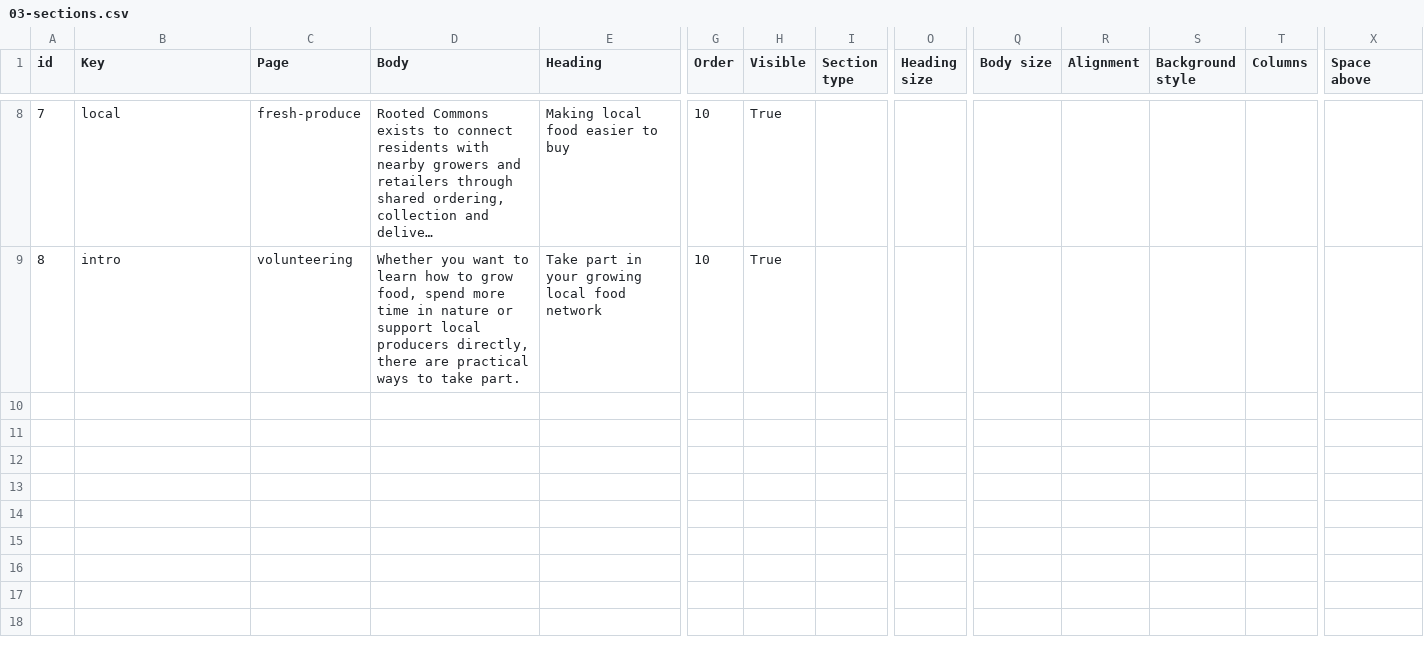
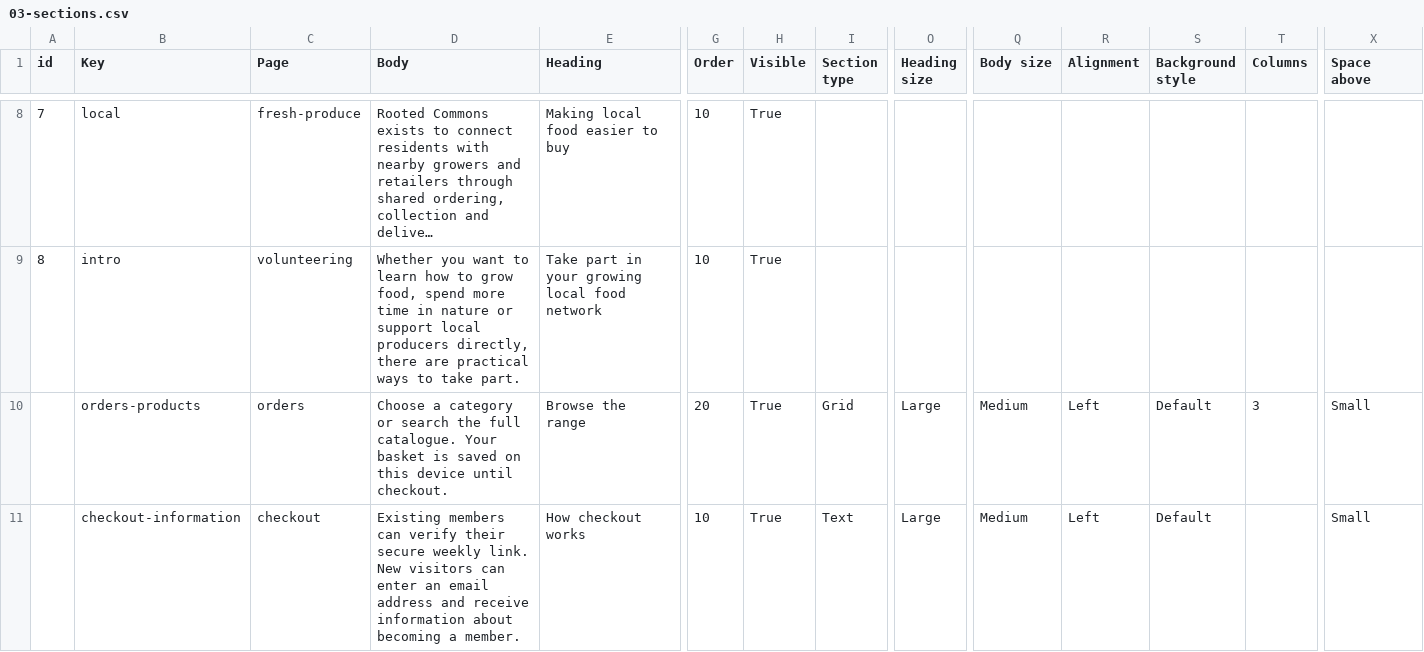
Before and after one commit to rootedcommons/rooted-commons, a CSV file: baserow-imports/03-sections.csv, drawn as a sheet; only a part is shown, gaps mark what is left out; long unchanged cells end in …; rows hold the shown columns only; the diff names each change by its address in the sheet, - before the commit and + after, or states it on an @@ line.

```diff
--- a/baserow-imports/03-sections.csv
+++ b/baserow-imports/03-sections.csv
+row 10:  | orders-products | orders | Choose a category or search the full catalogue. Your basket is saved on this device until checkout. | Browse the range | 20 | True | Grid | Large | Medium | Left | Default | 3 | Small
+row 11:  | checkout-information | checkout | Existing members can verify their secure weekly link. New visitors can enter an email address and receive information about becoming a member. | How checkout works | 10 | True | Text | Large | Medium | Left | Default |  | Small
```
Also changed, not shown: baserow-imports/01-site-settings.csv, baserow-imports/02-pages.csv, 12 other files.
